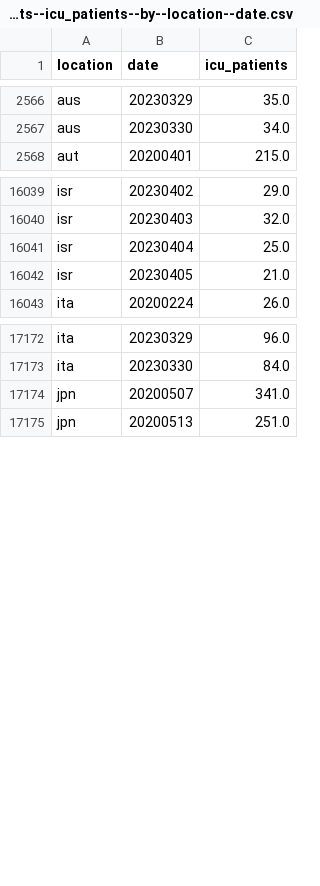
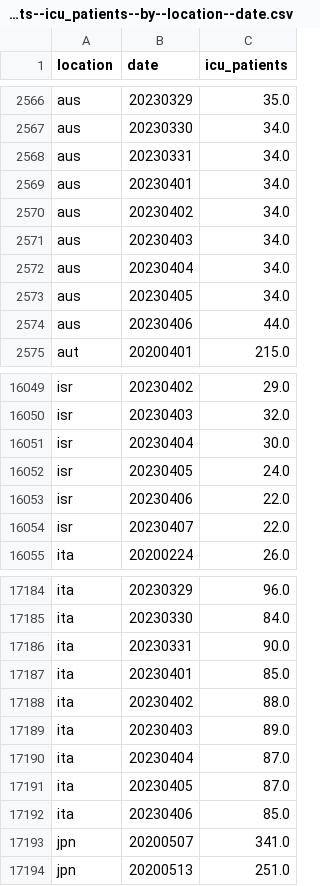
Before and after one commit to open-numbers/ddf--owid--covid_19, a CSV file: ddf--datapoints--icu_patients--by--location--date.csv, drawn as a sheet; only a part is shown, gaps mark what is left out; the diff covers the shown part only.

```diff
--- a/ddf--datapoints--icu_patients--by--location--date.csv
+++ b/ddf--datapoints--icu_patients--by--location--date.csv
@@ -2567,2 +2567,9 @@ aus,20230329,35.0
 aus,20230330,34.0
+aus,20230331,34.0
+aus,20230401,34.0
+aus,20230402,34.0
+aus,20230403,34.0
+aus,20230404,34.0
+aus,20230405,34.0
+aus,20230406,44.0
 aut,20200401,215.0
@@ -16040,4 +16050,6 @@ isr,20230402,29.0
 isr,20230403,32.0
-isr,20230404,25.0
-isr,20230405,21.0
+isr,20230404,30.0
+isr,20230405,24.0
+isr,20230406,22.0
+isr,20230407,22.0
 ita,20200224,26.0
@@ -17173,2 +17185,9 @@ ita,20230329,96.0
 ita,20230330,84.0
+ita,20230331,90.0
+ita,20230401,85.0
+ita,20230402,88.0
+ita,20230403,89.0
+ita,20230404,87.0
+ita,20230405,87.0
+ita,20230406,85.0
 jpn,20200507,341.0
```
Also changed, not shown: 6 added rows and 5 edited cells elsewhere in this file, ddf--datapoints--hosp_patients--by--location--date.csv, ddf--datapoints--hosp_patients_per_million--by--location--date.csv, 25 other files.
